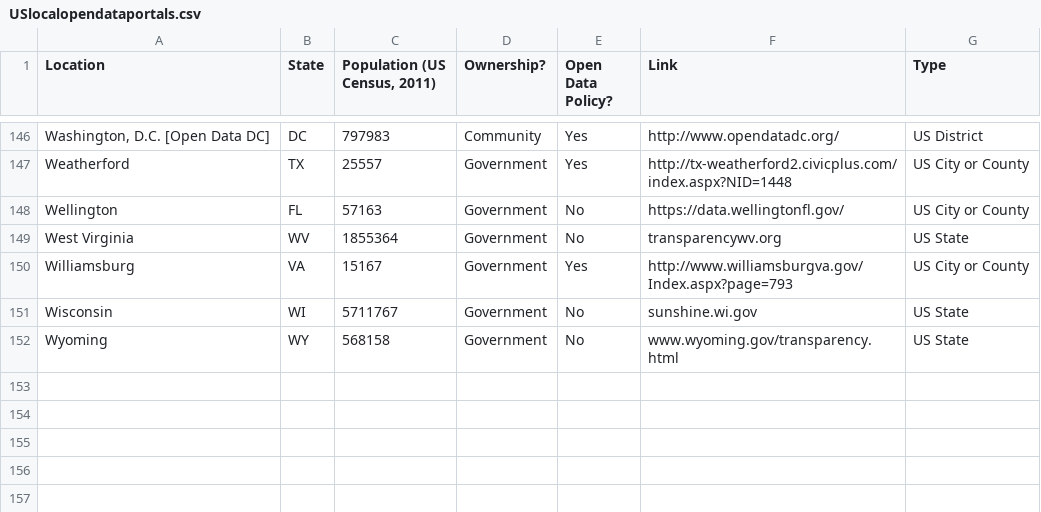
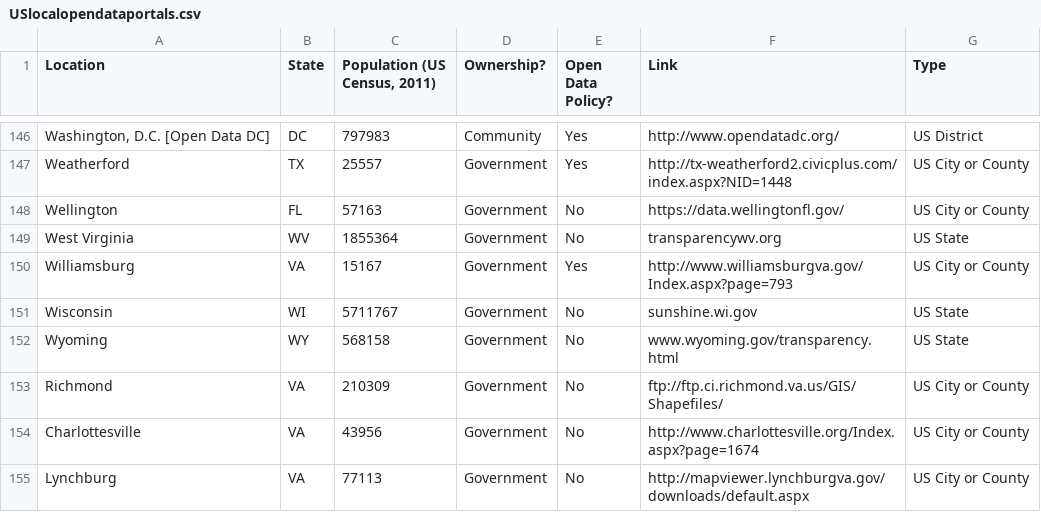
Before and after one commit to sunlightpolicy/opendata, a CSV file: USlocalopendataportals.csv, drawn as a sheet; only a part is shown, gaps mark what is left out.

Commit message:
Pasted Edits To CSV

```diff
--- a/USlocalopendataportals.csv
+++ b/USlocalopendataportals.csv
@@ -152 +152,4 @@ Wisconsin,WI,5711767,Government,No, sunshine.wi.gov,US State
 Wyoming,WY,568158,Government,No, www.wyoming.gov/transparency.html,US State
+Richmond,VA,210309,Government,No,ftp://ftp.ci.richmond.va.us/GIS/Shapefiles/,US City or County
+Charlottesville,VA,43956,Government,No,http://www.charlottesville.org/Index.aspx?page=1674,US City or County
+Lynchburg,VA,77113,Government,No,http://mapviewer.lynchburgva.gov/downloads/default.aspx,US City or County
```
